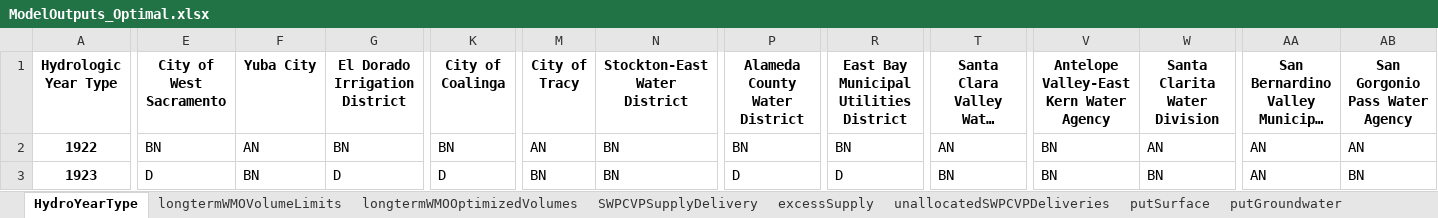
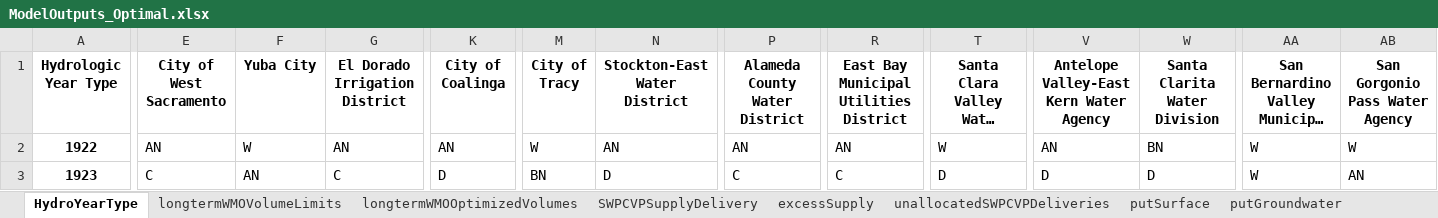
Before and after one commit to dayamuralidharan/California-Urban-Water-Management-Economic-Tool, an Excel workbook: CaUWMET/ModelOutputs_Optimal.xlsx, sheet HydroYearType, drawn as a sheet; only a part is shown, gaps mark what is left out; long unchanged cells end in …; values as stored, in another font and other column widths than the file's, no borders; the diff covers the shown part only; the diff names each change by its address in the sheet, - before the commit and + after, or states it on an @@ line.

```diff
--- a/CaUWMET/ModelOutputs_Optimal.xlsx (sheet HydroYearType)
+++ b/CaUWMET/ModelOutputs_Optimal.xlsx (sheet HydroYearType)
-E2 (City of West Sacramento): BN
+E2 (City of West Sacramento): AN
-F2 (Yuba City): AN
+F2 (Yuba City): W
-G2 (El Dorado Irrigation District): BN
+G2 (El Dorado Irrigation District): AN
-K2 (City of Coalinga): BN
+K2 (City of Coalinga): AN
-M2 (City of Tracy): AN
+M2 (City of Tracy): W
-N2 (Stockton-East Water District): BN
+N2 (Stockton-East Water District): AN
-P2 (Alameda County Water District): BN
+P2 (Alameda County Water District): AN
-R2: BN
+R2: AN
-T2: AN
+T2: W
-V2: BN
+V2: AN
-W2 (Santa Clarita Water Division): AN
+W2 (Santa Clarita Water Division): BN
-AA2:AA3: AN
+AA2:AA3: W
-AB2 (San Gorgonio Pass Water Agency): AN
+AB2 (San Gorgonio Pass Water Agency): W
-E3 (City of West Sacramento): D
+E3 (City of West Sacramento): C
-F3 (Yuba City): BN
+F3 (Yuba City): AN
-G3 (El Dorado Irrigation District): D
+G3 (El Dorado Irrigation District): C
-N3 (Stockton-East Water District): BN
+N3 (Stockton-East Water District): D
-P3 (Alameda County Water District): D
+P3 (Alameda County Water District): C
-R3: D
+R3: C
-T3: BN
+T3: D
-V3: BN
+V3: D
-W3 (Santa Clarita Water Division): BN
+W3 (Santa Clarita Water Division): D
-AB3 (San Gorgonio Pass Water Agency): BN
+AB3 (San Gorgonio Pass Water Agency): AN
```
Also changed, not shown: 1277 edited cells elsewhere in this sheet, sheet totalAnnualCost, sheet totalReliabilityMgmtCost, sheet distributionCost, sheet waterTreatmentCost, sheet excessSupply, sheet unallocatedSWPCVPDeliveries, 24 more sheets, other sheet tabs, 3 other files.
